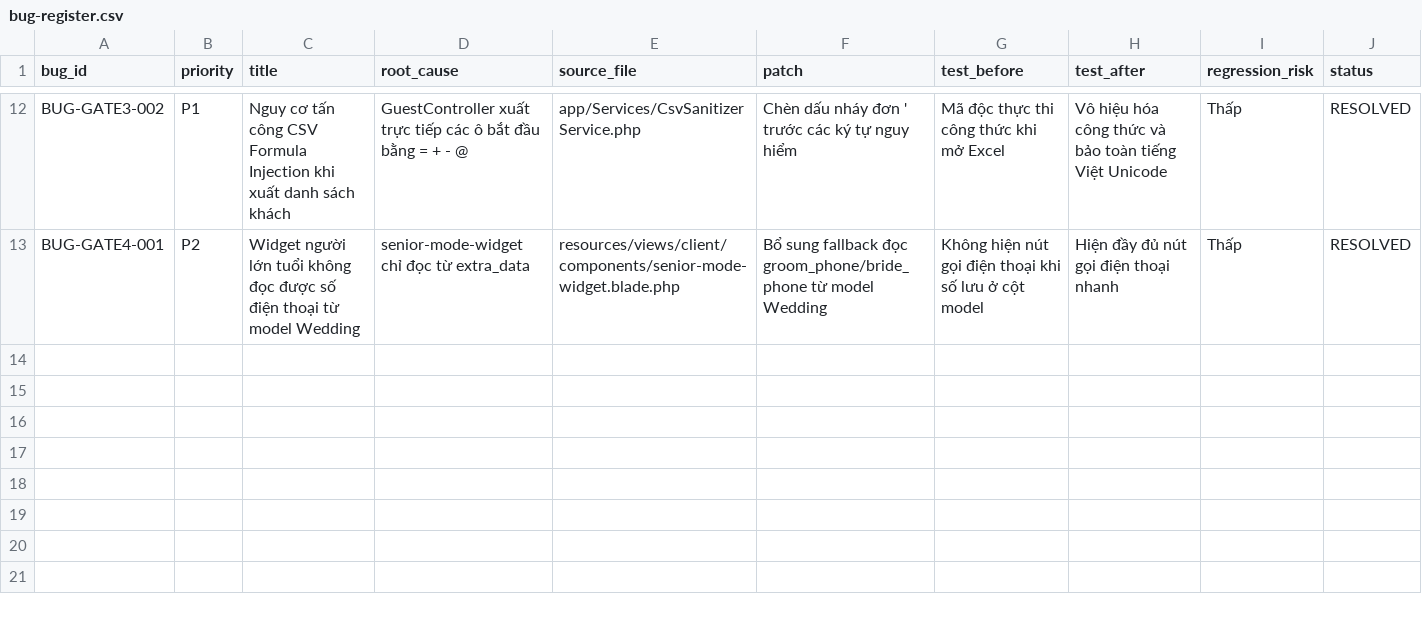
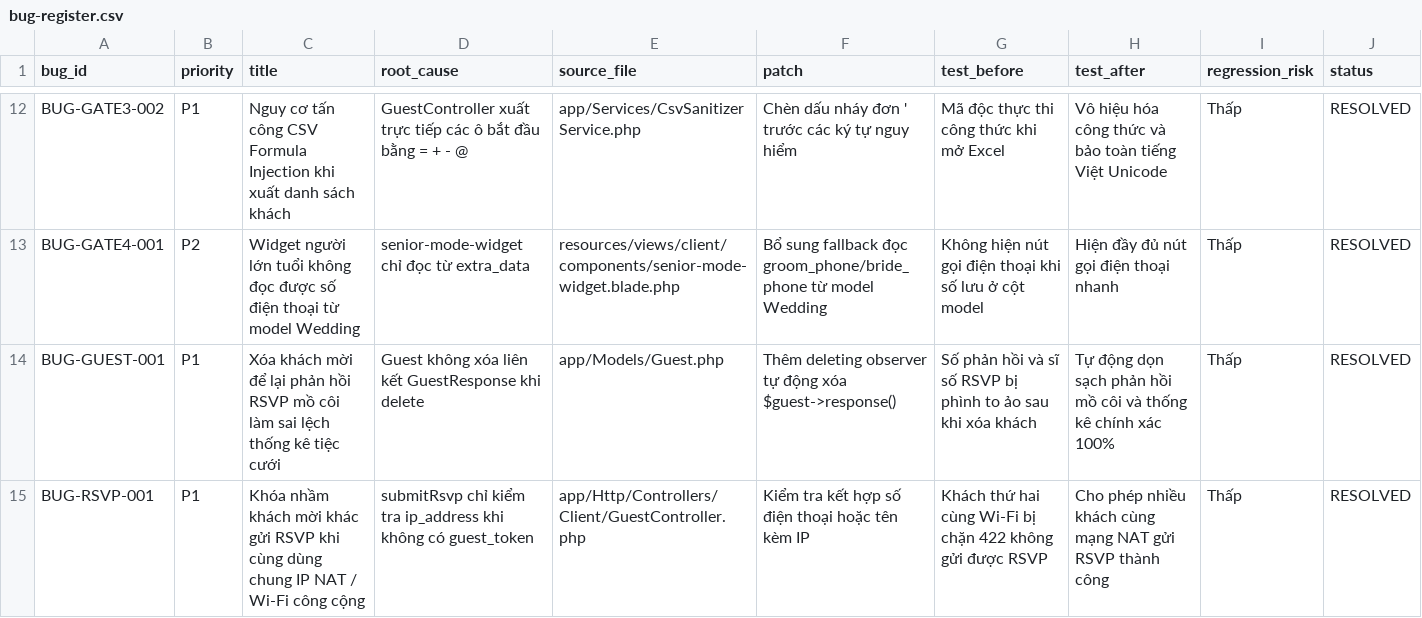
Before and after one commit to duc2k4hd/mayhen.vn, a CSV file: docs/qa/bug-register.csv, drawn as a sheet; only a part is shown, gaps mark what is left out.

Commit message:
fix(crm): sửa lỗi rò rỉ rsvp mồ côi khi xóa khách và chống khóa nhầm ip nat cho cụm khách mời

```diff
--- a/docs/qa/bug-register.csv
+++ b/docs/qa/bug-register.csv
@@ -13 +13,3 @@ BUG-GATE3-002,P1,"Nguy cơ tấn công CSV Formula Injection khi xuất danh sá
 BUG-GATE4-001,P2,"Widget người lớn tuổi không đọc được số điện thoại từ model Wedding","senior-mode-widget chỉ đọc từ extra_data","resources/views/client/components/senior-mode-widget.blade.php","Bổ sung fallback đọc groom_phone/bride_phone từ model Wedding","Không hiện nút gọi điện thoại khi số lưu ở cột model","Hiện đầy đủ nút gọi điện thoại nhanh",Thấp,RESOLVED
+BUG-GUEST-001,P1,"Xóa khách mời để lại phản hồi RSVP mồ côi làm sai lệch thống kê tiệc cưới","Guest không xóa liên kết GuestResponse khi delete","app/Models/Guest.php","Thêm deleting observer tự động xóa $guest->response()","Số phản hồi và sĩ số RSVP bị phình to ảo sau khi xóa khách","Tự động dọn sạch phản hồi mồ côi và thống kê chính xác 100%",Thấp,RESOLVED
+BUG-RSVP-001,P1,"Khóa nhầm khách mời khác gửi RSVP khi cùng dùng chung IP NAT / Wi-Fi công cộng","submitRsvp chỉ kiểm tra ip_address khi không có guest_token","app/Http/Controllers/Client/GuestController.php","Kiểm tra kết hợp số điện thoại hoặc tên kèm IP","Khách thứ hai cùng Wi-Fi bị chặn 422 không gửi được RSVP","Cho phép nhiều khách cùng mạng NAT gửi RSVP thành công",Thấp,RESOLVED
```
Also changed, not shown: 7 other files.
